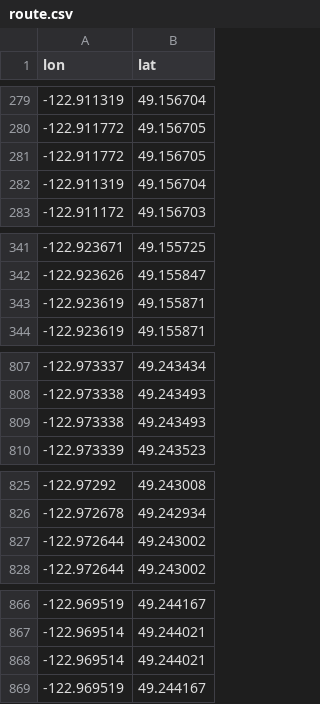
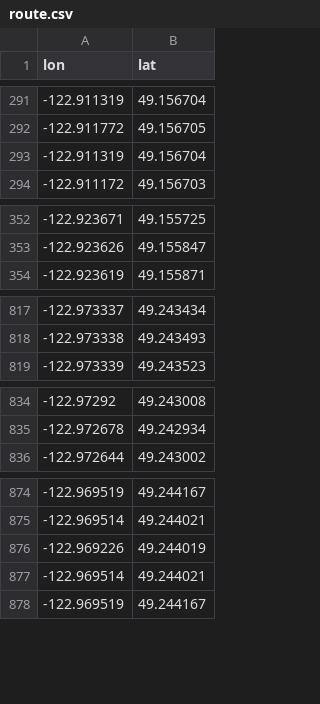
Before and after one commit to b0bhat/OSM_pathing, a CSV file: .pipeline/artifacts/route.csv, drawn as a sheet; only a part is shown, gaps mark what is left out; removed rows and columns are numbered as before the commit, all else as after; the diff covers the shown part only; the diff names each change by its address in the sheet, - before the commit and + after, or states it on an @@ line.

```diff
--- a/.pipeline/artifacts/route.csv
+++ b/.pipeline/artifacts/route.csv
-row 281: -122.911772 | 49.156705
-row 343: -122.923619 | 49.155871
-row 809: -122.973338 | 49.243493
-row 827: -122.972644 | 49.243002
+row 876: -122.969226 | 49.244019
```
Also changed, not shown: 21 added rows and 9 removed rows elsewhere in this file, 6 other files.
